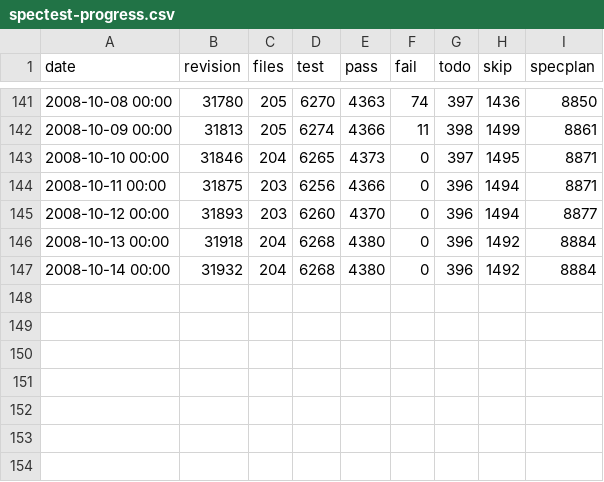
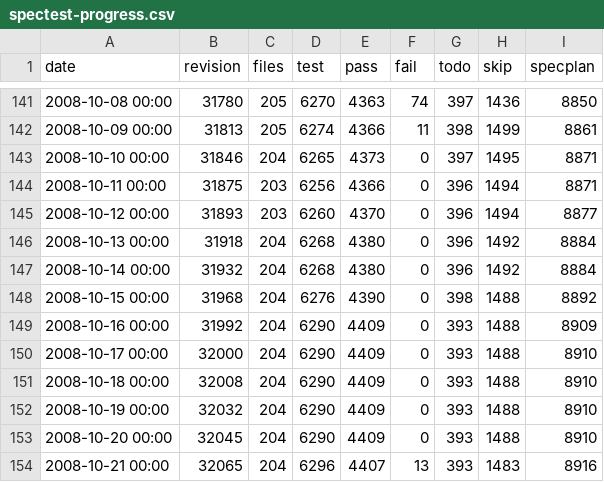
Before and after one commit to rakudo/rakudo, a CSV file: docs/spectest-progress.csv, drawn as a sheet; only a part is shown, gaps mark what is left out; the diff names each change by its address in the sheet, - before the commit and + after, or states it on an @@ line.

Commit message:
[rakudo]: spectest-progress.csv update: 204 files, 4407 passing, 13 failing
git-svn-id: http://svn.perl.org/parrot/trunk/languages/perl6@32086 d31e2699-5ff4-0310-a27c-f18f2fbe73fe

```diff
--- a/docs/spectest-progress.csv
+++ b/docs/spectest-progress.csv
+row 148: 2008-10-15 00:00 | 31968 | 204 | 6276 | 4390 | 0 | 398 | 1488 | 8892
+row 149: 2008-10-16 00:00 | 31992 | 204 | 6290 | 4409 | 0 | 393 | 1488 | 8909
+row 150: 2008-10-17 00:00 | 32000 | 204 | 6290 | 4409 | 0 | 393 | 1488 | 8910
+row 151: 2008-10-18 00:00 | 32008 | 204 | 6290 | 4409 | 0 | 393 | 1488 | 8910
+row 152: 2008-10-19 00:00 | 32032 | 204 | 6290 | 4409 | 0 | 393 | 1488 | 8910
+row 153: 2008-10-20 00:00 | 32045 | 204 | 6290 | 4409 | 0 | 393 | 1488 | 8910
+row 154: 2008-10-21 00:00 | 32065 | 204 | 6296 | 4407 | 13 | 393 | 1483 | 8916
```
